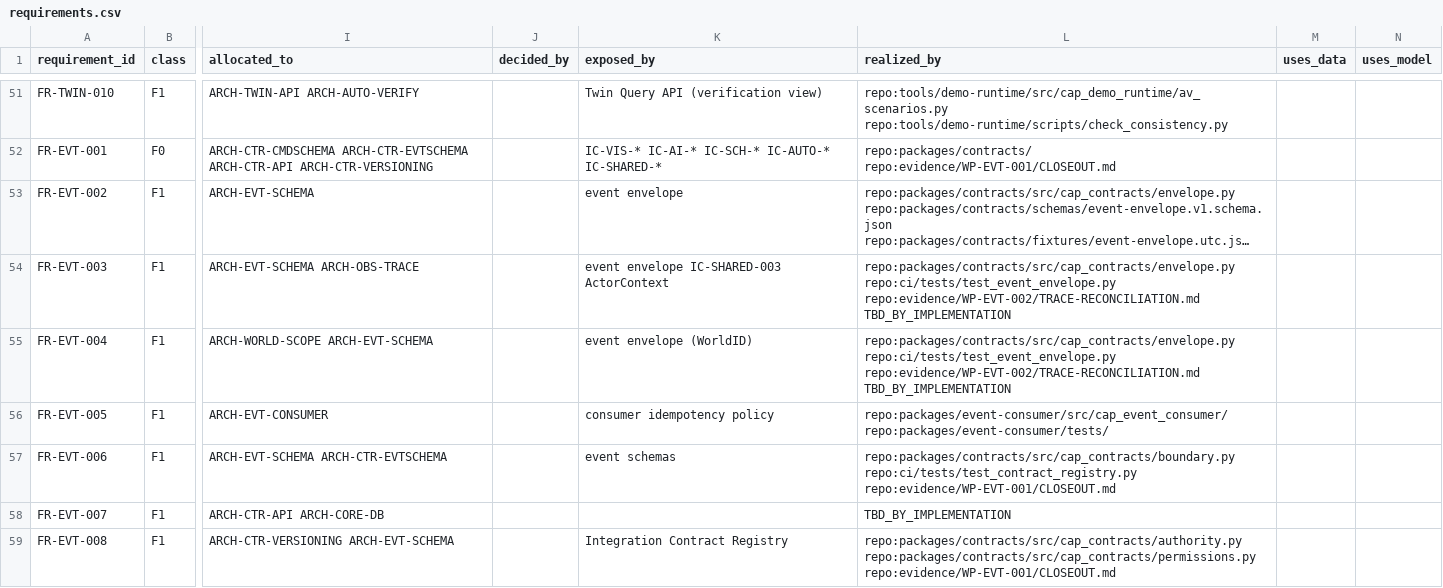
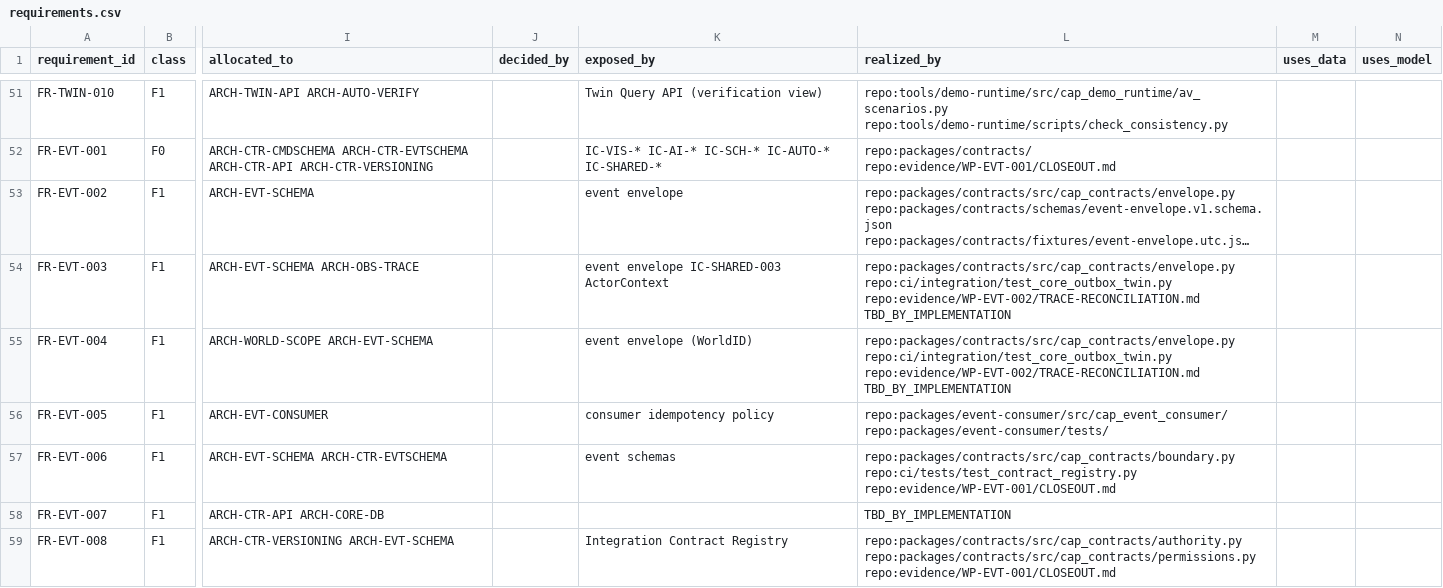
Before and after one commit to Asperant/critical-aerospace-manufacturing, a CSV file: traceability/generated/requirements.csv, drawn as a sheet; only a part is shown, gaps mark what is left out; long unchanged cells end in …; the diff names each change by its address in the sheet, - before the commit and + after, or states it on an @@ line.

Commit message:
[WP-EVT-002] Reconcile Core NATS Twin trace

```diff
--- a/traceability/generated/requirements.csv
+++ b/traceability/generated/requirements.csv
-L54:L55 (realized_by): repo:packages/contracts/src/cap_contracts/envelope.py repo:ci/tests/test_event_envelope.py repo:evidence/WP-EVT-002/TRACE-RECONCILIATION.md TBD_BY_IMPLEMENTATION
+L54:L55 (realized_by): repo:packages/contracts/src/cap_contracts/envelope.py repo:ci/integration/test_core_outbox_twin.py repo:evidence/WP-EVT-002/TRACE-RECONCILIATION.md TBD_BY_IMPLEMENTATION
```
Also changed, not shown: 5 other files.
